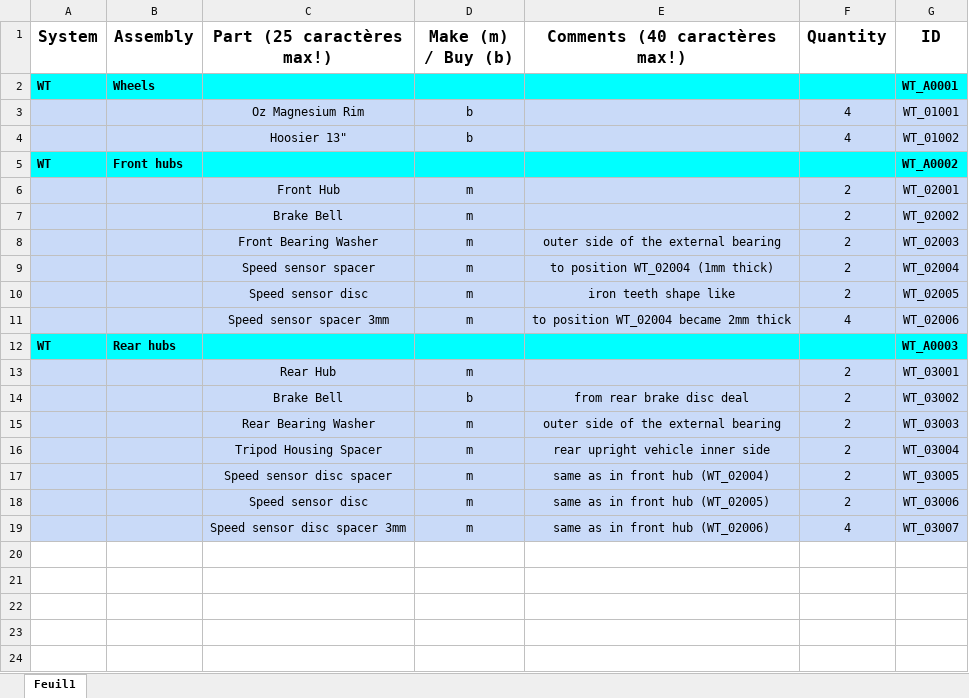
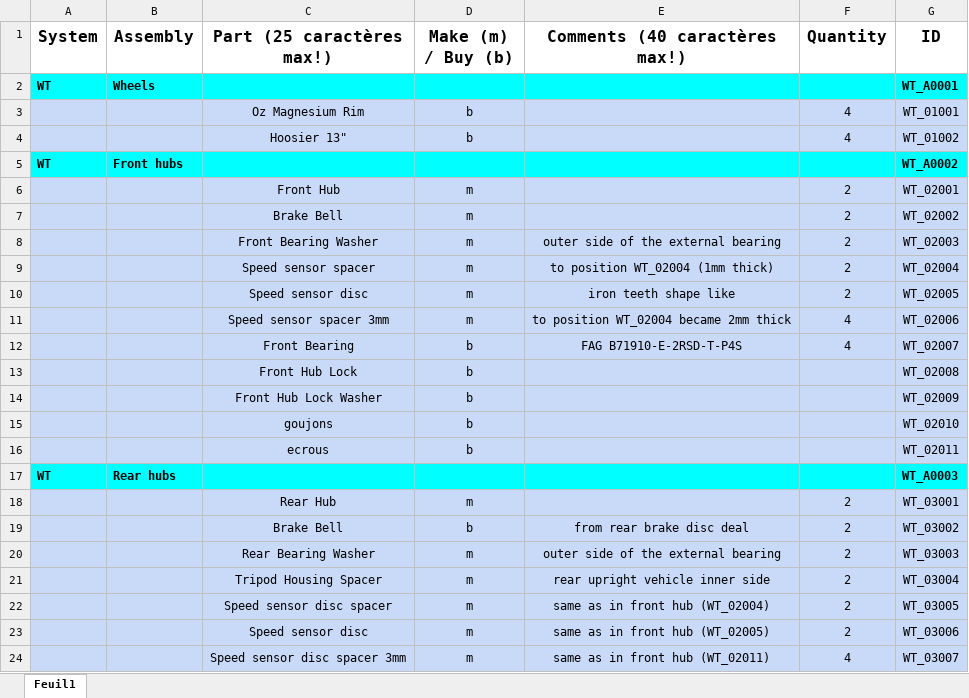
Before and after one commit to EOSCogniton/STUF2019, an Excel workbook: CR - Cost Report/BOM/WT/WTA0100_to_WTA0300.xlsx, sheet Feuil1, drawn as a sheet; values as stored, in another font and other column widths than the file's, no borders; addresses are those after the commit; the diff names each change by its address in the sheet, - before the commit and + after, or states it on an @@ line.

Commit message:
WT BOM data
frette de frein, roulements data

```diff
--- a/CR - Cost Report/BOM/WT/WTA0100_to_WTA0300.xlsx (sheet Feuil1)
+++ b/CR - Cost Report/BOM/WT/WTA0100_to_WTA0300.xlsx (sheet Feuil1)
+row 12:  |  | Front Bearing | b | FAG B71910-E-2RSD-T-P4S | 4 | WT_02007
+row 13:  |  | Front Hub Lock | b |  |  | WT_02008
+row 14:  |  | Front Hub Lock Washer | b |  |  | WT_02009
+row 15:  |  | goujons | b |  |  | WT_02010
+row 16:  |  | ecrous | b |  |  | WT_02011
-E24 (Comments (40 caractères max!)): same as in front hub (WT_02006)
+E24 (Comments (40 caractères max!)): same as in front hub (WT_02011)
```
Also changed, not shown: 18 other files.
